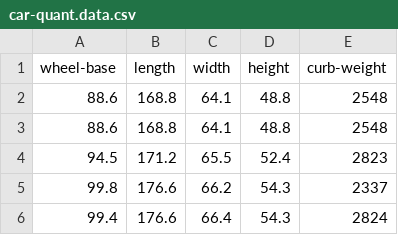
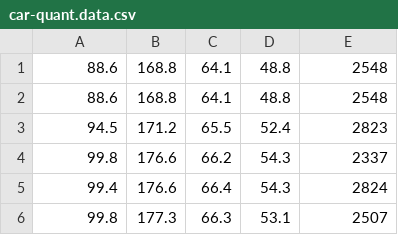
Before and after one commit to leahmezacs/leahmezacs.github.io, a CSV file: car-quant.data.csv, drawn as a sheet; only a part is shown; the shorter side is filled out with more unchanged rows.

Commit message:
remove header

```diff
--- a/car-quant.data.csv
+++ b/car-quant.data.csv
@@ -1,2 +1 @@
-wheel-base,length,width,height,curb-weight
 88.6,168.8,64.1,48.8,2548
```
